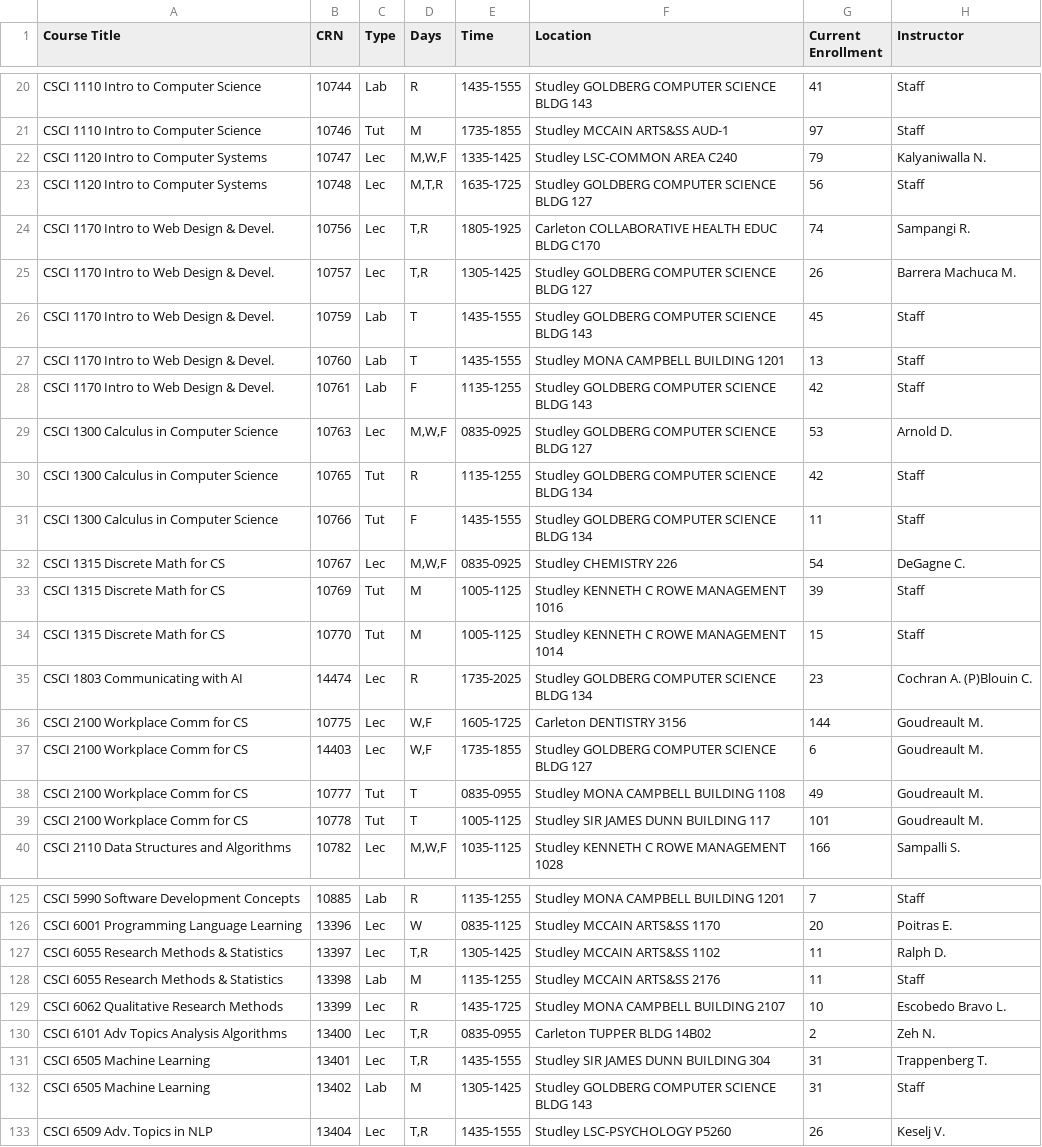
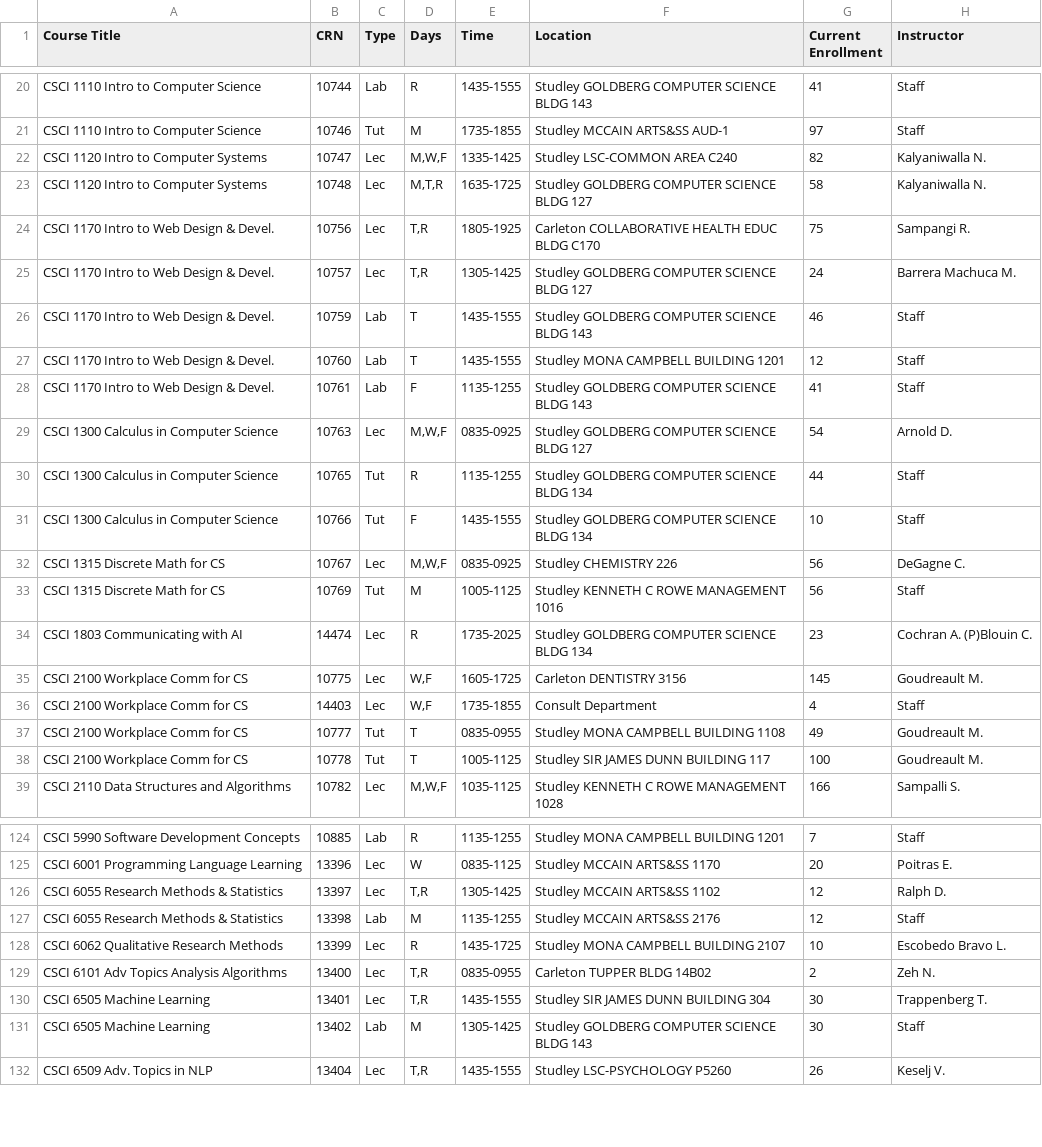
Before and after one commit to SarahKilford/csci-schedule-dashboard, a CSV file: data/CSCI_full_schedule.csv, drawn as a sheet; only a part is shown, gaps mark what is left out; the diff covers the shown part only.

```diff
--- a/data/CSCI_full_schedule.csv
+++ b/data/CSCI_full_schedule.csv
@@ -21,20 +21,19 @@ CSCI 1110 Intro to Computer Science,10744,Lab,R,1435-1555,Studley GOLDBERG COMPU
 CSCI 1110 Intro to Computer Science,10746,Tut,M,1735-1855,Studley MCCAIN ARTS&SS AUD-1,97,Staff
-CSCI 1120 Intro to Computer Systems,10747,Lec,"M,W,F",1335-1425,Studley LSC-COMMON AREA C240,79,Kalyaniwalla N.
-CSCI 1120 Intro to Computer Systems,10748,Lec,"M,T,R",1635-1725,Studley GOLDBERG COMPUTER SCIENCE BLDG 127,56,Staff
-CSCI 1170 Intro to Web Design & Devel.,10756,Lec,"T,R",1805-1925,Carleton COLLABORATIVE HEALTH EDUC BLDG C170,74,Sampangi R.
-CSCI 1170 Intro to Web Design & Devel.,10757,Lec,"T,R",1305-1425,Studley GOLDBERG COMPUTER SCIENCE BLDG 127,26,Barrera Machuca M.
-CSCI 1170 Intro to Web Design & Devel.,10759,Lab,T,1435-1555,Studley GOLDBERG COMPUTER SCIENCE BLDG 143,45,Staff
-CSCI 1170 Intro to Web Design & Devel.,10760,Lab,T,1435-1555,Studley MONA CAMPBELL BUILDING 1201,13,Staff
-CSCI 1170 Intro to Web Design & Devel.,10761,Lab,F,1135-1255,Studley GOLDBERG COMPUTER SCIENCE BLDG 143,42,Staff
-CSCI 1300 Calculus in Computer Science,10763,Lec,"M,W,F",0835-0925,Studley GOLDBERG COMPUTER SCIENCE BLDG 127,53,Arnold D.
-CSCI 1300 Calculus in Computer Science,10765,Tut,R,1135-1255,Studley GOLDBERG COMPUTER SCIENCE BLDG 134,42,Staff
-CSCI 1300 Calculus in Computer Science,10766,Tut,F,1435-1555,Studley GOLDBERG COMPUTER SCIENCE BLDG 134,11,Staff
-CSCI 1315 Discrete Math for CS,10767,Lec,"M,W,F",0835-0925,Studley CHEMISTRY 226,54,DeGagne C.
-CSCI 1315 Discrete Math for CS,10769,Tut,M,1005-1125,Studley KENNETH C ROWE MANAGEMENT 1016,39,Staff
-CSCI 1315 Discrete Math for CS,10770,Tut,M,1005-1125,Studley KENNETH C ROWE MANAGEMENT 1014,15,Staff
+CSCI 1120 Intro to Computer Systems,10747,Lec,"M,W,F",1335-1425,Studley LSC-COMMON AREA C240,82,Kalyaniwalla N.
+CSCI 1120 Intro to Computer Systems,10748,Lec,"M,T,R",1635-1725,Studley GOLDBERG COMPUTER SCIENCE BLDG 127,58,Kalyaniwalla N.
+CSCI 1170 Intro to Web Design & Devel.,10756,Lec,"T,R",1805-1925,Carleton COLLABORATIVE HEALTH EDUC BLDG C170,75,Sampangi R.
+CSCI 1170 Intro to Web Design & Devel.,10757,Lec,"T,R",1305-1425,Studley GOLDBERG COMPUTER SCIENCE BLDG 127,24,Barrera Machuca M.
+CSCI 1170 Intro to Web Design & Devel.,10759,Lab,T,1435-1555,Studley GOLDBERG COMPUTER SCIENCE BLDG 143,46,Staff
+CSCI 1170 Intro to Web Design & Devel.,10760,Lab,T,1435-1555,Studley MONA CAMPBELL BUILDING 1201,12,Staff
+CSCI 1170 Intro to Web Design & Devel.,10761,Lab,F,1135-1255,Studley GOLDBERG COMPUTER SCIENCE BLDG 143,41,Staff
+CSCI 1300 Calculus in Computer Science,10763,Lec,"M,W,F",0835-0925,Studley GOLDBERG COMPUTER SCIENCE BLDG 127,54,Arnold D.
+CSCI 1300 Calculus in Computer Science,10765,Tut,R,1135-1255,Studley GOLDBERG COMPUTER SCIENCE BLDG 134,44,Staff
+CSCI 1300 Calculus in Computer Science,10766,Tut,F,1435-1555,Studley GOLDBERG COMPUTER SCIENCE BLDG 134,10,Staff
+CSCI 1315 Discrete Math for CS,10767,Lec,"M,W,F",0835-0925,Studley CHEMISTRY 226,56,DeGagne C.
+CSCI 1315 Discrete Math for CS,10769,Tut,M,1005-1125,Studley KENNETH C ROWE MANAGEMENT 1016,56,Staff
 CSCI 1803 Communicating with AI,14474,Lec,R,1735-2025,Studley GOLDBERG COMPUTER SCIENCE BLDG 134,23,Cochran A.  (P)Blouin C.
-CSCI 2100 Workplace Comm for CS,10775,Lec,"W,F",1605-1725,Carleton DENTISTRY 3156,144,Goudreault M.
-CSCI 2100 Workplace Comm for CS,14403,Lec,"W,F",1735-1855,Studley GOLDBERG COMPUTER SCIENCE BLDG 127,6,Goudreault M.
+CSCI 2100 Workplace Comm for CS,10775,Lec,"W,F",1605-1725,Carleton DENTISTRY 3156,145,Goudreault M.
+CSCI 2100 Workplace Comm for CS,14403,Lec,"W,F",1735-1855,Consult Department,4,Staff
 CSCI 2100 Workplace Comm for CS,10777,Tut,T,0835-0955,Studley MONA CAMPBELL BUILDING 1108,49,Goudreault M.
-CSCI 2100 Workplace Comm for CS,10778,Tut,T,1005-1125,Studley SIR JAMES DUNN BUILDING 117,101,Goudreault M.
+CSCI 2100 Workplace Comm for CS,10778,Tut,T,1005-1125,Studley SIR JAMES DUNN BUILDING 117,100,Goudreault M.
 CSCI 2110 Data Structures and Algorithms,10782,Lec,"M,W,F",1035-1125,Studley KENNETH C ROWE MANAGEMENT 1028,166,Sampalli S.
@@ -126,8 +125,8 @@ CSCI 5990 Software Development Concepts,10885,Lab,R,1135-1255,Studley MONA CAMPB
 CSCI 6001 Programming Language Learning,13396,Lec,W,0835-1125,Studley MCCAIN ARTS&SS 1170,20,Poitras E.
-CSCI 6055 Research Methods & Statistics,13397,Lec,"T,R",1305-1425,Studley MCCAIN ARTS&SS 1102,11,Ralph D.
-CSCI 6055 Research Methods & Statistics,13398,Lab,M,1135-1255,Studley MCCAIN ARTS&SS 2176,11,Staff
+CSCI 6055 Research Methods & Statistics,13397,Lec,"T,R",1305-1425,Studley MCCAIN ARTS&SS 1102,12,Ralph D.
+CSCI 6055 Research Methods & Statistics,13398,Lab,M,1135-1255,Studley MCCAIN ARTS&SS 2176,12,Staff
 CSCI 6062 Qualitative Research Methods,13399,Lec,R,1435-1725,Studley MONA CAMPBELL BUILDING 2107,10,Escobedo Bravo L.
 CSCI 6101 Adv Topics Analysis Algorithms,13400,Lec,"T,R",0835-0955,Carleton TUPPER BLDG 14B02,2,Zeh N.
-CSCI 6505 Machine Learning,13401,Lec,"T,R",1435-1555,Studley SIR JAMES DUNN BUILDING 304,31,Trappenberg T.
-CSCI 6505 Machine Learning,13402,Lab,M,1305-1425,Studley GOLDBERG COMPUTER SCIENCE BLDG 143,31,Staff
+CSCI 6505 Machine Learning,13401,Lec,"T,R",1435-1555,Studley SIR JAMES DUNN BUILDING 304,30,Trappenberg T.
+CSCI 6505 Machine Learning,13402,Lab,M,1305-1425,Studley GOLDBERG COMPUTER SCIENCE BLDG 143,30,Staff
 CSCI 6509 Adv. Topics in NLP,13404,Lec,"T,R",1435-1555,Studley LSC-PSYCHOLOGY P5260,26,Keselj V.
```
Also changed, not shown: 40 edited cells elsewhere in this file.
